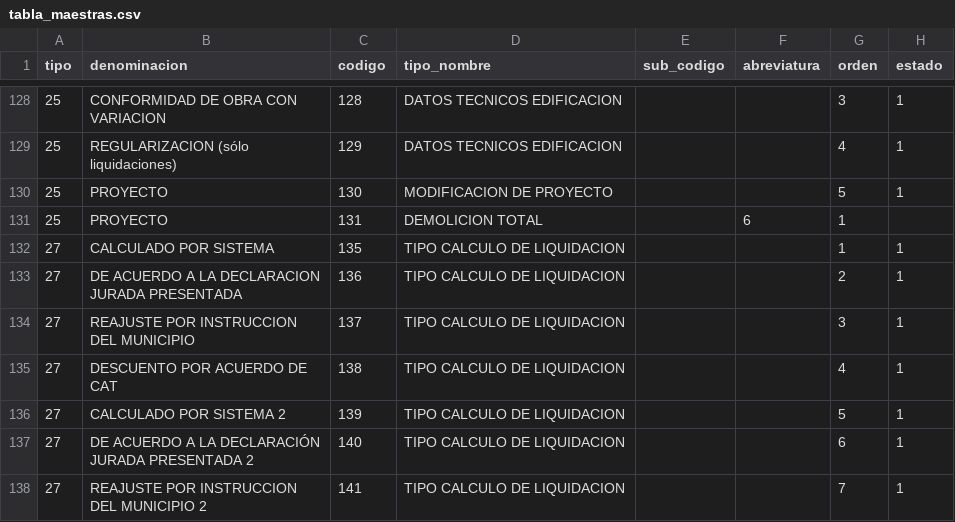
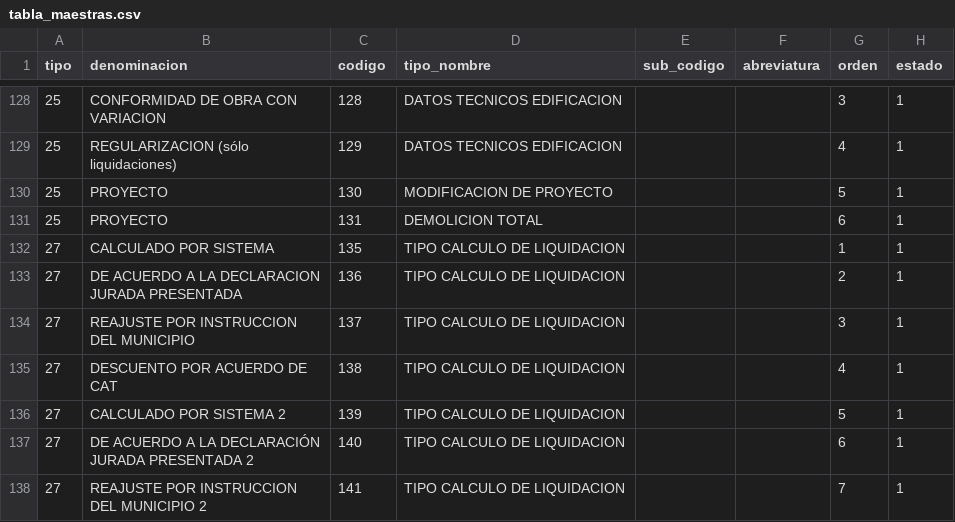
Before and after one commit to cbtic/sigcap, a CSV file: database/seeders/csv/tabla_maestras.csv, drawn as a sheet; only a part is shown, gaps mark what is left out.

Commit message:
act datos tabla maestras ....1

```diff
--- a/database/seeders/csv/tabla_maestras.csv
+++ b/database/seeders/csv/tabla_maestras.csv
@@ -130,3 +130,3 @@ tipo;denominacion;codigo;tipo_nombre;sub_codigo;abreviatura;orden;estado
 25;PROYECTO;130;MODIFICACION DE PROYECTO;;;5;1
-25;PROYECTO;131;DEMOLICION TOTAL;;6;1
+25;PROYECTO;131;DEMOLICION TOTAL;;;6;1
 27;CALCULADO POR SISTEMA;135;TIPO CALCULO DE LIQUIDACION;;;1;1
```
